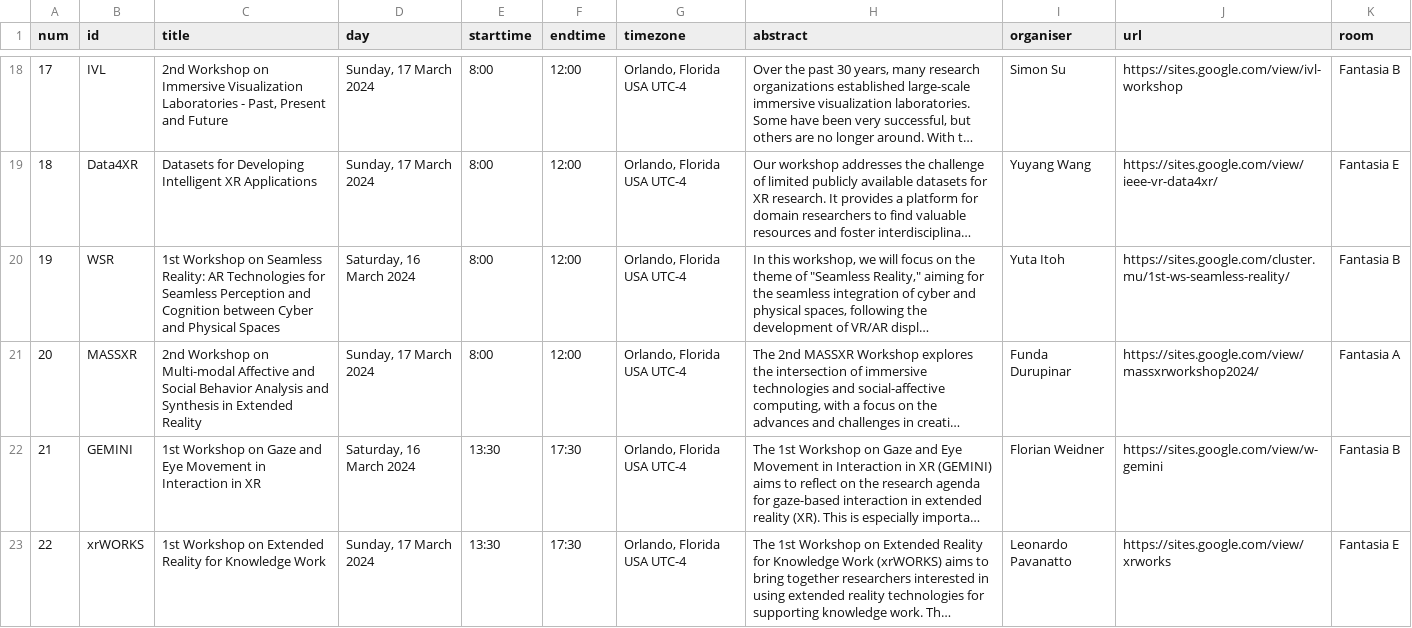
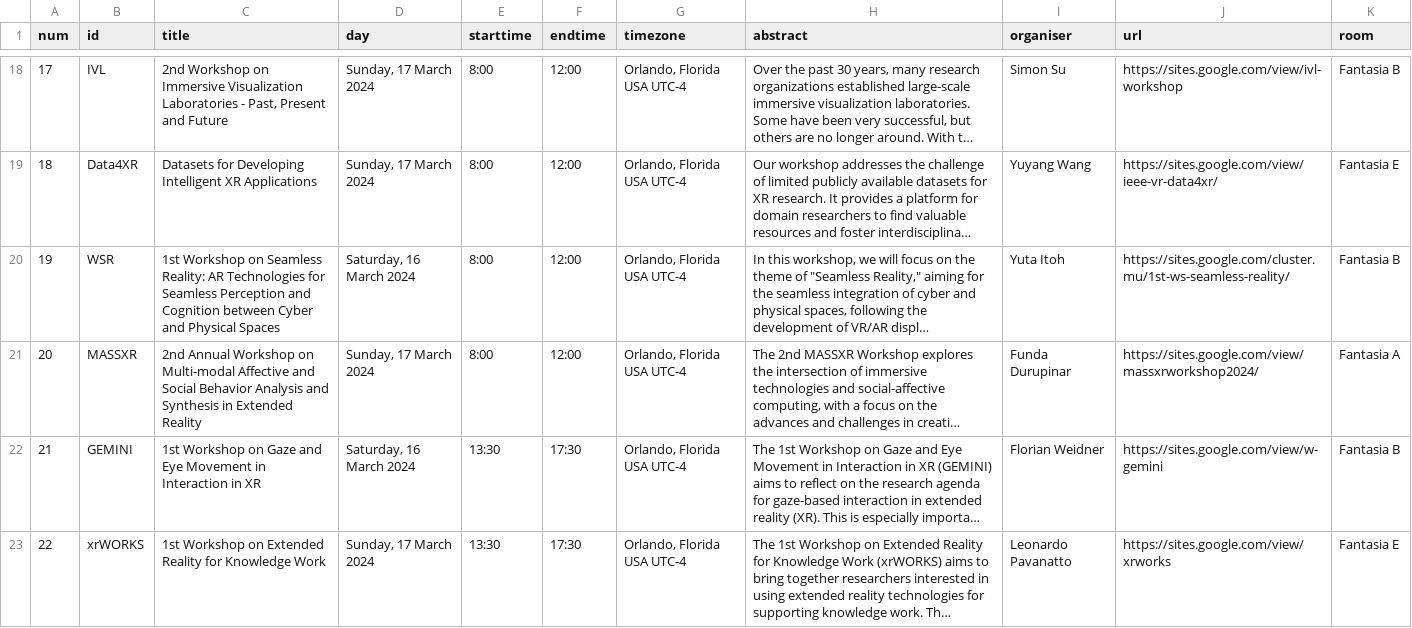
Before and after one commit to ieeevr/2024-test, a CSV file: _data/workshops.csv, drawn as a sheet; only a part is shown, gaps mark what is left out; long unchanged cells end in …; the diff names each change by its address in the sheet, - before the commit and + after, or states it on an @@ line.

```diff
--- a/_data/workshops.csv
+++ b/_data/workshops.csv
-C21 (title): 2nd Workshop on…
+C21 (title): 2nd Annual Workshop on…
```
Also changed, not shown: 15 other files.
